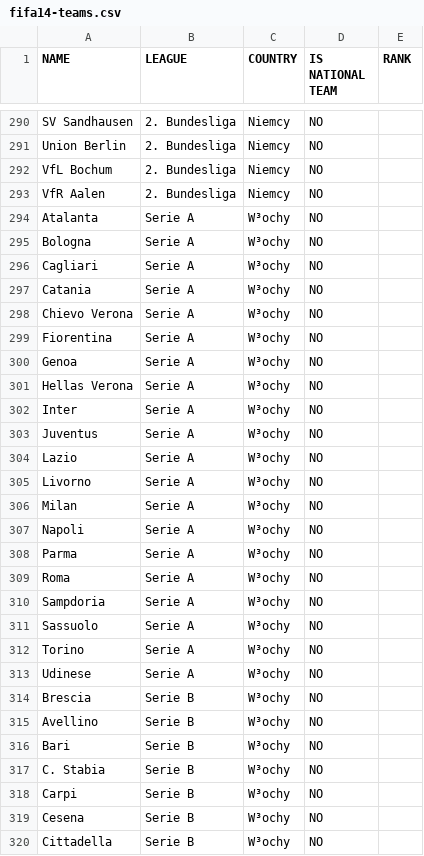
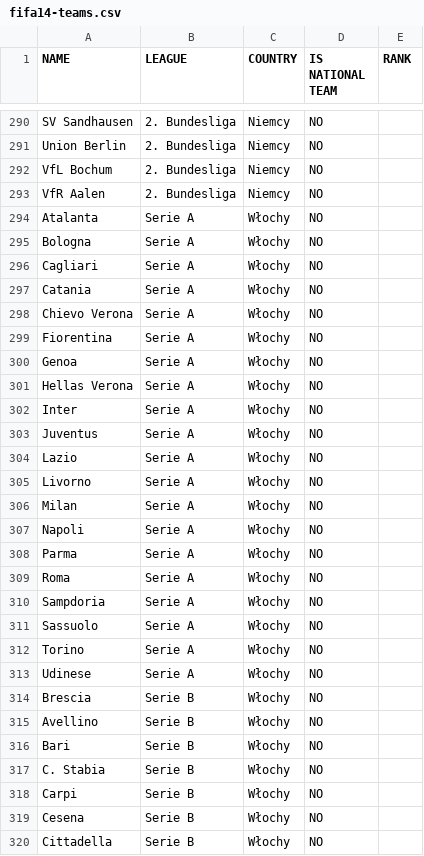
Before and after one commit to prondzyn/fifa-drawer, a CSV file: data/fifa14-teams.csv, drawn as a sheet; only a part is shown, gaps mark what is left out; the diff covers the shown part only; the diff names each change by its address in the sheet, - before the commit and + after, or states it on an @@ line.

Commit message:
changing file encoding

```diff
--- a/data/fifa14-teams.csv
+++ b/data/fifa14-teams.csv
-C294:C320 (COUNTRY): W³ochy
+C294:C320 (COUNTRY): Włochy
```
Also changed, not shown: 64 edited cells elsewhere in this file.
